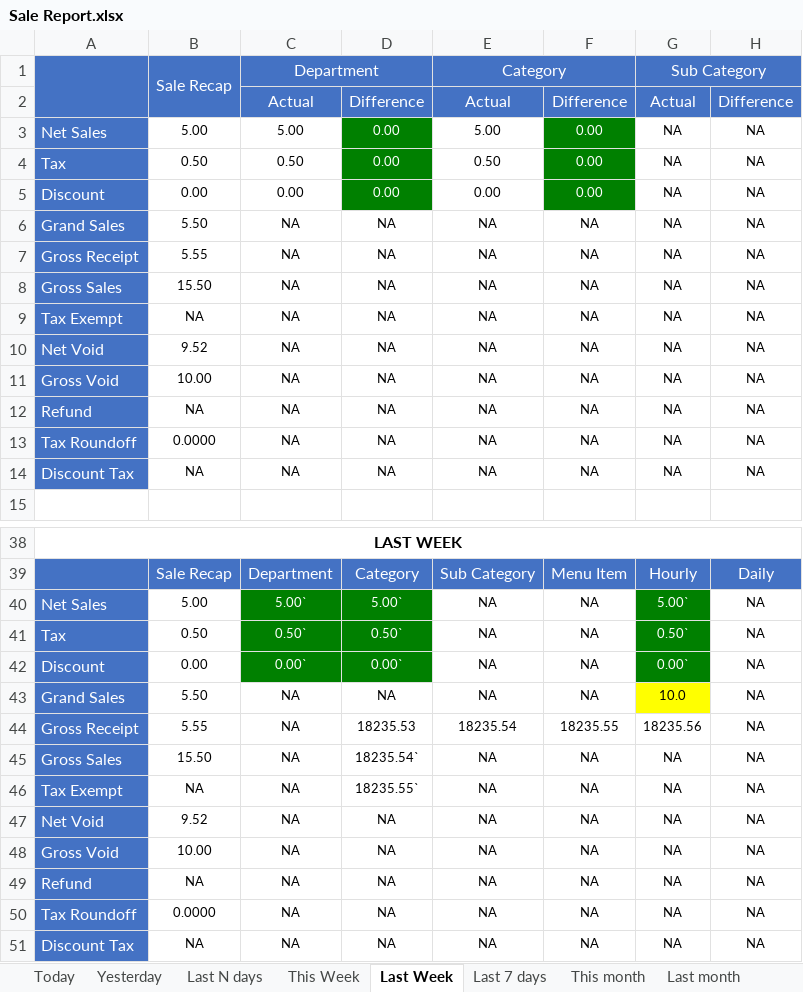
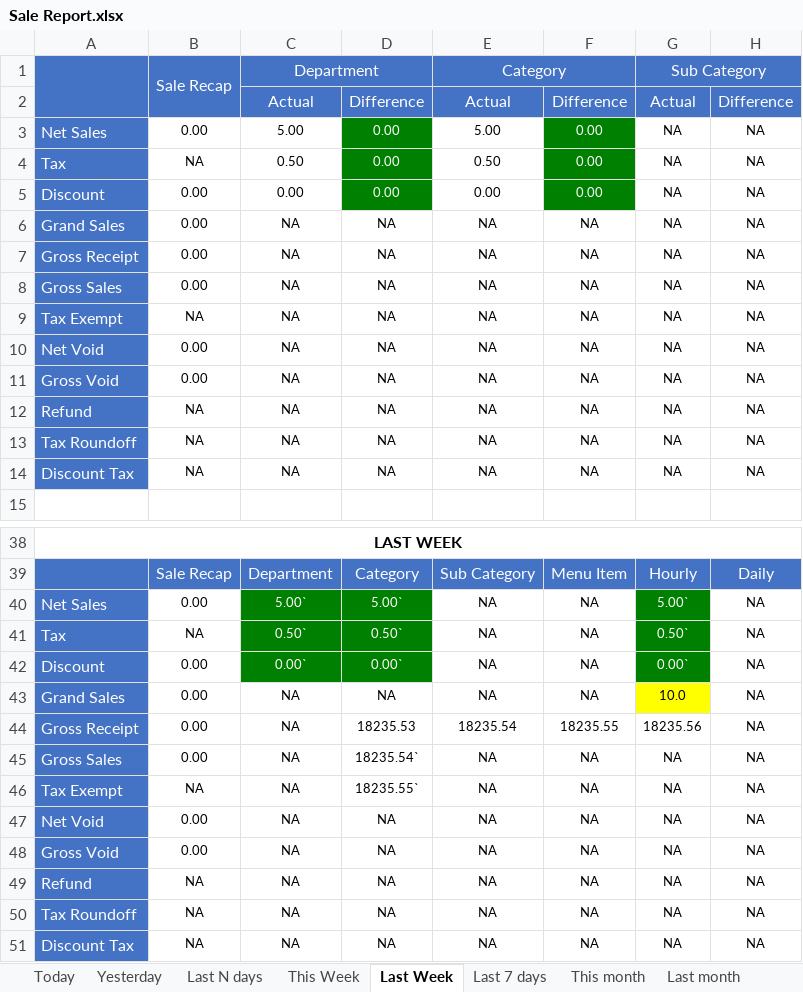
Before and after one commit to LingaAutomation/Linga_BO_Revamp, an Excel workbook: Sale Report Excel Comparison/Sale Report.xlsx, sheet Last Week, drawn as a sheet; only a part is shown, gaps mark what is left out; values as stored, in another font and other column widths than the file's, no borders; charts and pictures not drawn; the diff names each change by its address in the sheet, - before the commit and + after, or states it on an @@ line.

Commit message:
Last commit after fixed Reports codes on 18/07/2023

```diff
--- a/Sale Report Excel Comparison/Sale Report.xlsx (sheet Last Week)
+++ b/Sale Report Excel Comparison/Sale Report.xlsx (sheet Last Week)
-B3: 5.00
+B3: 0.00
-B4: 0.50
+B4: NA
-B6: 5.50
+B6: 0.00
-B7: 5.55
+B7: 0.00
-B8: 15.50
+B8: 0.00
-B10: 9.52
+B10: 0.00
-B11: 10.00
+B11: 0.00
-B13: 0.0000
+B13: NA
-B40: 5.00
+B40: 0.00
-B41: 0.50
+B41: NA
-B43: 5.50
+B43: 0.00
-B44: 5.55
+B44: 0.00
-B45: 15.50
+B45: 0.00
-B47: 9.52
+B47: 0.00
-B48: 10.00
+B48: 0.00
-B50: 0.0000
+B50: NA
```
Also changed, not shown: sheet Last 30 days, sheet This month, sheet Last N days, sheet Last month, sheet Date Range, sheet Yesterday, 4 more sheets, 35 other files.
